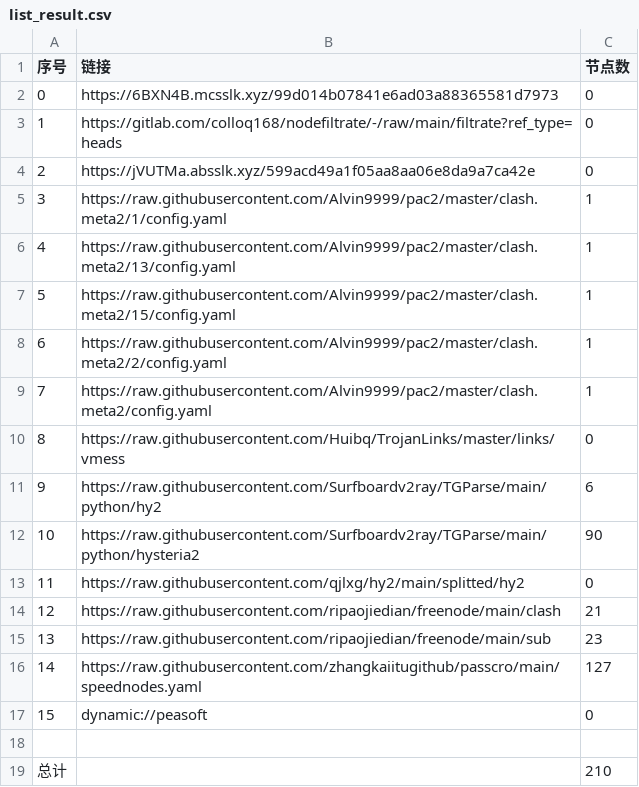
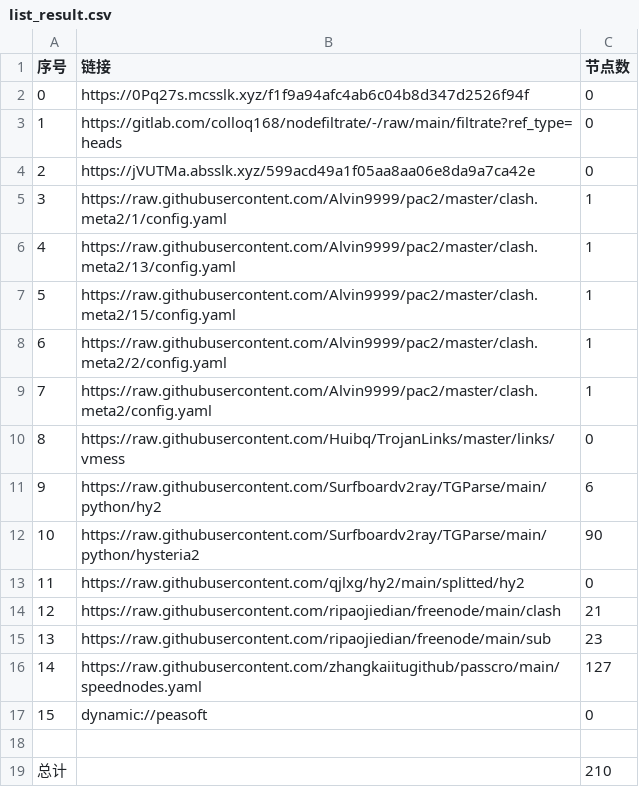
Before and after one commit to zmei19881989/AutoMergePublicNodes, a CSV file: list_result.csv, drawn as a sheet.

```diff
--- a/list_result.csv
+++ b/list_result.csv
@@ -1,3 +1,3 @@
 序号,链接,节点数
-0,https://6BXN4B.mcsslk.xyz/99d014b07841e6ad03a88365581d7973,0
+0,https://0Pq27s.mcsslk.xyz/f1f9a94afc4ab6c04b8d347d2526f94f,0
 1,https://gitlab.com/colloq168/nodefiltrate/-/raw/main/filtrate?ref_type=heads,0
```
Also changed, not shown: 5 other files.
